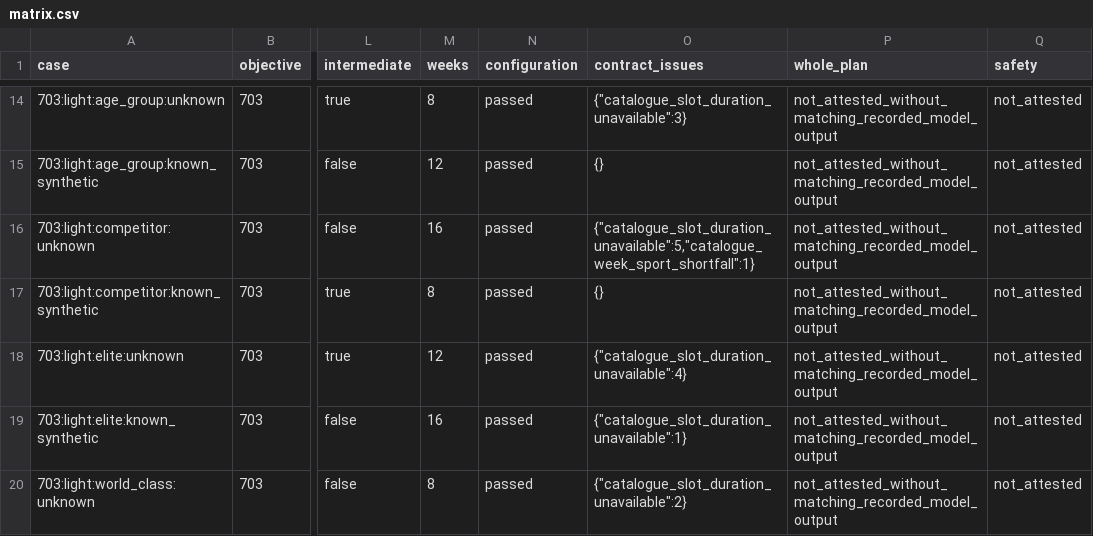
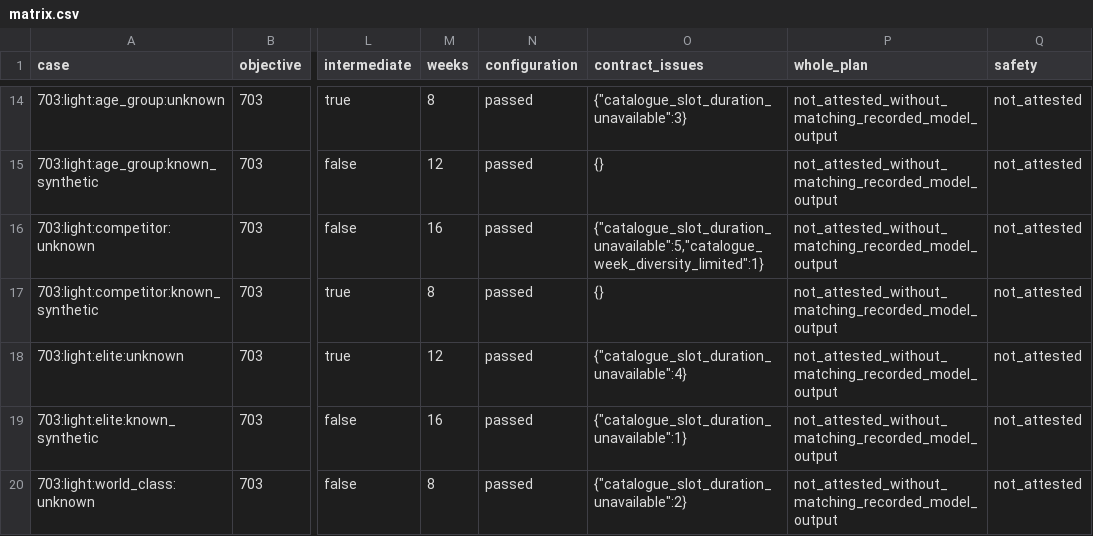
Before and after one commit to Vinch11/tfclab, a CSV file: docs/plan-generator/global-p0-evidence/matrix.csv, drawn as a sheet; only a part is shown, gaps mark what is left out; the diff covers the shown part only; the diff names each change by its address in the sheet, - before the commit and + after, or states it on an @@ line.

Commit message:
fix(plan): compter la capacité catalogue selon les limites de répétition existantes

```diff
--- a/docs/plan-generator/global-p0-evidence/matrix.csv
+++ b/docs/plan-generator/global-p0-evidence/matrix.csv
-O16 (contract_issues): {"catalogue_slot_duration_unavailable":5,"catalogue_week_sport_shortfall":1}
+O16 (contract_issues): {"catalogue_slot_duration_unavailable":5,"catalogue_week_diversity_limited":1}
```
Also changed, not shown: 7 edited cells elsewhere in this file, 26 other files.
